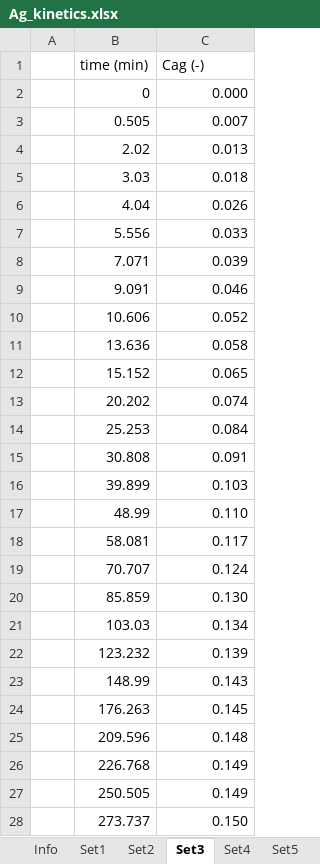
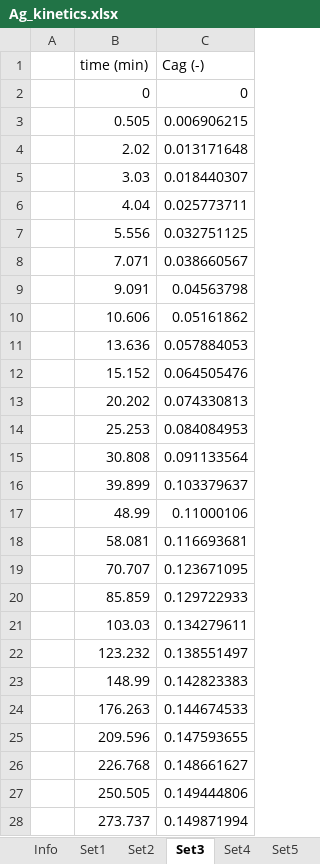
Before and after one commit to beltran-ennova/PAKineticsFit, an Excel workbook: Ag_kinetics.xlsx, sheet Set3, drawn as a sheet; only a part is shown; values as stored, in another font and other column widths than the file's, no borders; the diff covers the shown part only; the diff names each change by its address in the sheet, - before the commit and + after, or states it on an @@ line.

```diff
--- a/Ag_kinetics.xlsx (sheet Set3)
+++ b/Ag_kinetics.xlsx (sheet Set3)
-C2 (Cag (-)): 0.000
+C2 (Cag (-)): 0
-C3 (Cag (-)): 0.007
+C3 (Cag (-)): 0.006906215
-C4 (Cag (-)): 0.013
+C4 (Cag (-)): 0.013171648
-C5 (Cag (-)): 0.018
+C5 (Cag (-)): 0.018440307
-C6 (Cag (-)): 0.026
+C6 (Cag (-)): 0.025773711
-C7 (Cag (-)): 0.033
+C7 (Cag (-)): 0.032751125
-C8 (Cag (-)): 0.039
+C8 (Cag (-)): 0.038660567
-C9 (Cag (-)): 0.046
+C9 (Cag (-)): 0.04563798
-C10 (Cag (-)): 0.052
+C10 (Cag (-)): 0.05161862
-C11 (Cag (-)): 0.058
+C11 (Cag (-)): 0.057884053
-C12 (Cag (-)): 0.065
+C12 (Cag (-)): 0.064505476
-C13 (Cag (-)): 0.074
+C13 (Cag (-)): 0.074330813
-C14 (Cag (-)): 0.084
+C14 (Cag (-)): 0.084084953
-C15 (Cag (-)): 0.091
+C15 (Cag (-)): 0.091133564
-C16 (Cag (-)): 0.103
+C16 (Cag (-)): 0.103379637
-C17 (Cag (-)): 0.110
+C17 (Cag (-)): 0.11000106
-C18 (Cag (-)): 0.117
+C18 (Cag (-)): 0.116693681
-C19 (Cag (-)): 0.124
+C19 (Cag (-)): 0.123671095
-C20 (Cag (-)): 0.130
+C20 (Cag (-)): 0.129722933
-C21 (Cag (-)): 0.134
+C21 (Cag (-)): 0.134279611
-C22 (Cag (-)): 0.139
+C22 (Cag (-)): 0.138551497
-C23 (Cag (-)): 0.143
+C23 (Cag (-)): 0.142823383
-C24 (Cag (-)): 0.145
+C24 (Cag (-)): 0.144674533
-C25 (Cag (-)): 0.148
+C25 (Cag (-)): 0.147593655
-C26 (Cag (-)): 0.149
+C26 (Cag (-)): 0.148661627
-C27 (Cag (-)): 0.149
+C27 (Cag (-)): 0.149444806
-C28 (Cag (-)): 0.150
+C28 (Cag (-)): 0.149871994
```
Also changed, not shown: 7 edited cells elsewhere in this sheet, sheet Set2, 1 other file.
